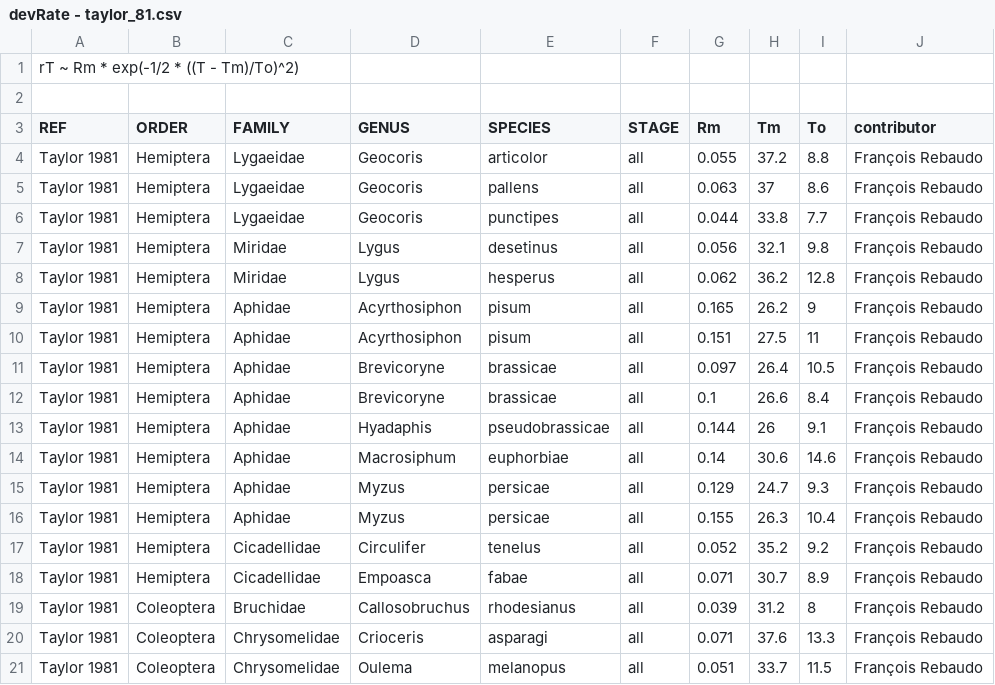
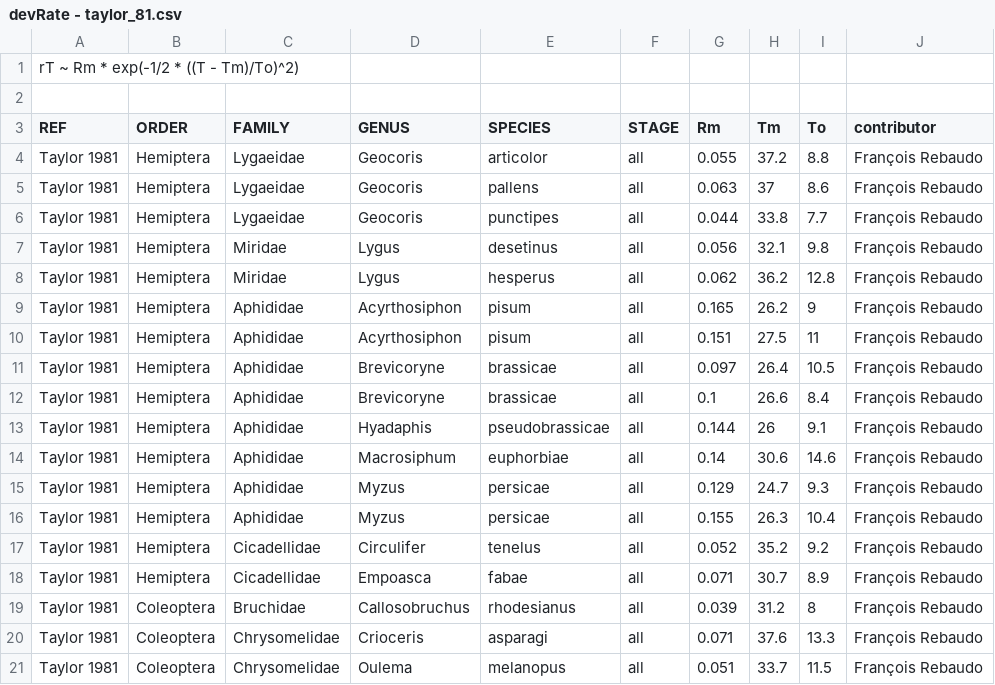
Before and after one commit to frareb/devRate, a CSV file: data/devRate - taylor_81.csv, drawn as a sheet; only a part is shown.

Commit message:
Aphididae

```diff
--- a/data/devRate - taylor_81.csv
+++ b/data/devRate - taylor_81.csv
@@ -8,10 +8,10 @@ Taylor 1981,Hemiptera,Miridae,Lygus,desetinus,all,0.056,32.1,9.8,François Rebau
 Taylor 1981,Hemiptera,Miridae,Lygus,hesperus,all,0.062,36.2,12.8,François Rebaudo
-Taylor 1981,Hemiptera,Aphidae,Acyrthosiphon,pisum,all,0.165,26.2,9,François Rebaudo
-Taylor 1981,Hemiptera,Aphidae,Acyrthosiphon,pisum,all,0.151,27.5,11,François Rebaudo
-Taylor 1981,Hemiptera,Aphidae,Brevicoryne,brassicae,all,0.097,26.4,10.5,François Rebaudo
-Taylor 1981,Hemiptera,Aphidae,Brevicoryne,brassicae,all,0.1,26.6,8.4,François Rebaudo
-Taylor 1981,Hemiptera,Aphidae,Hyadaphis,pseudobrassicae,all,0.144,26,9.1,François Rebaudo
-Taylor 1981,Hemiptera,Aphidae,Macrosiphum,euphorbiae,all,0.14,30.6,14.6,François Rebaudo
-Taylor 1981,Hemiptera,Aphidae,Myzus,persicae,all,0.129,24.7,9.3,François Rebaudo
-Taylor 1981,Hemiptera,Aphidae,Myzus,persicae,all,0.155,26.3,10.4,François Rebaudo
+Taylor 1981,Hemiptera,Aphididae,Acyrthosiphon,pisum,all,0.165,26.2,9,François Rebaudo
+Taylor 1981,Hemiptera,Aphididae,Acyrthosiphon,pisum,all,0.151,27.5,11,François Rebaudo
+Taylor 1981,Hemiptera,Aphididae,Brevicoryne,brassicae,all,0.097,26.4,10.5,François Rebaudo
+Taylor 1981,Hemiptera,Aphididae,Brevicoryne,brassicae,all,0.1,26.6,8.4,François Rebaudo
+Taylor 1981,Hemiptera,Aphididae,Hyadaphis,pseudobrassicae,all,0.144,26,9.1,François Rebaudo
+Taylor 1981,Hemiptera,Aphididae,Macrosiphum,euphorbiae,all,0.14,30.6,14.6,François Rebaudo
+Taylor 1981,Hemiptera,Aphididae,Myzus,persicae,all,0.129,24.7,9.3,François Rebaudo
+Taylor 1981,Hemiptera,Aphididae,Myzus,persicae,all,0.155,26.3,10.4,François Rebaudo
 Taylor 1981,Hemiptera,Cicadellidae,Circulifer,tenelus,all,0.052,35.2,9.2,François Rebaudo
```
